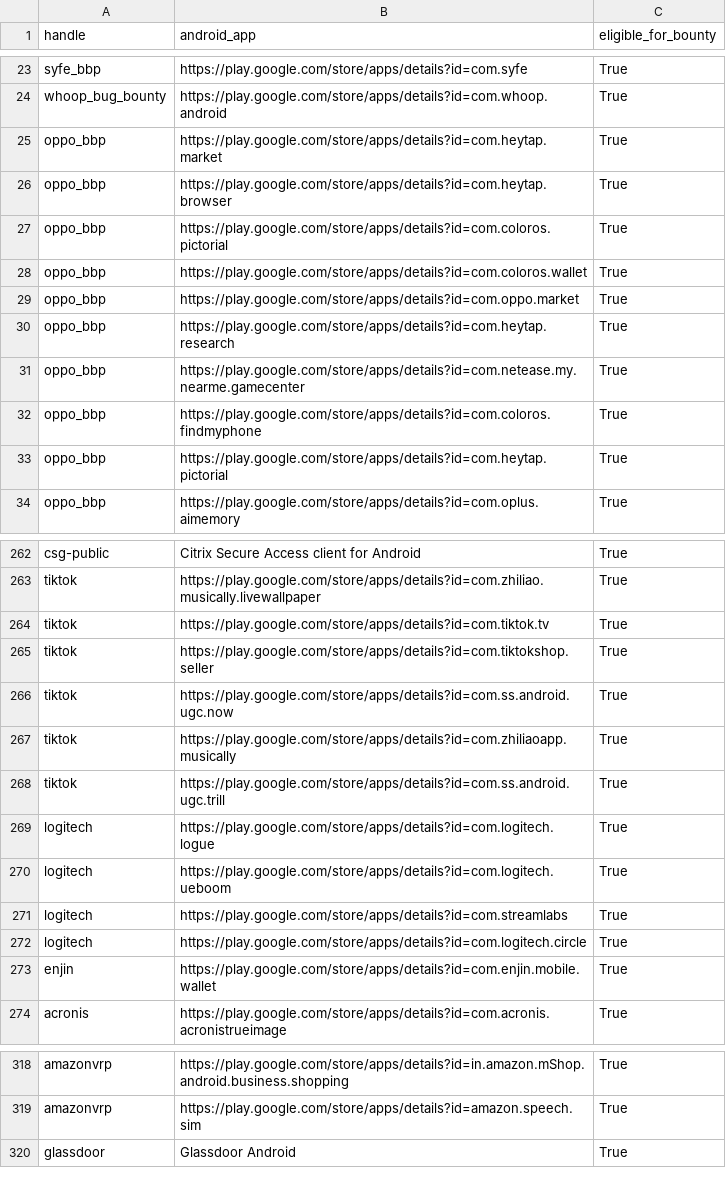
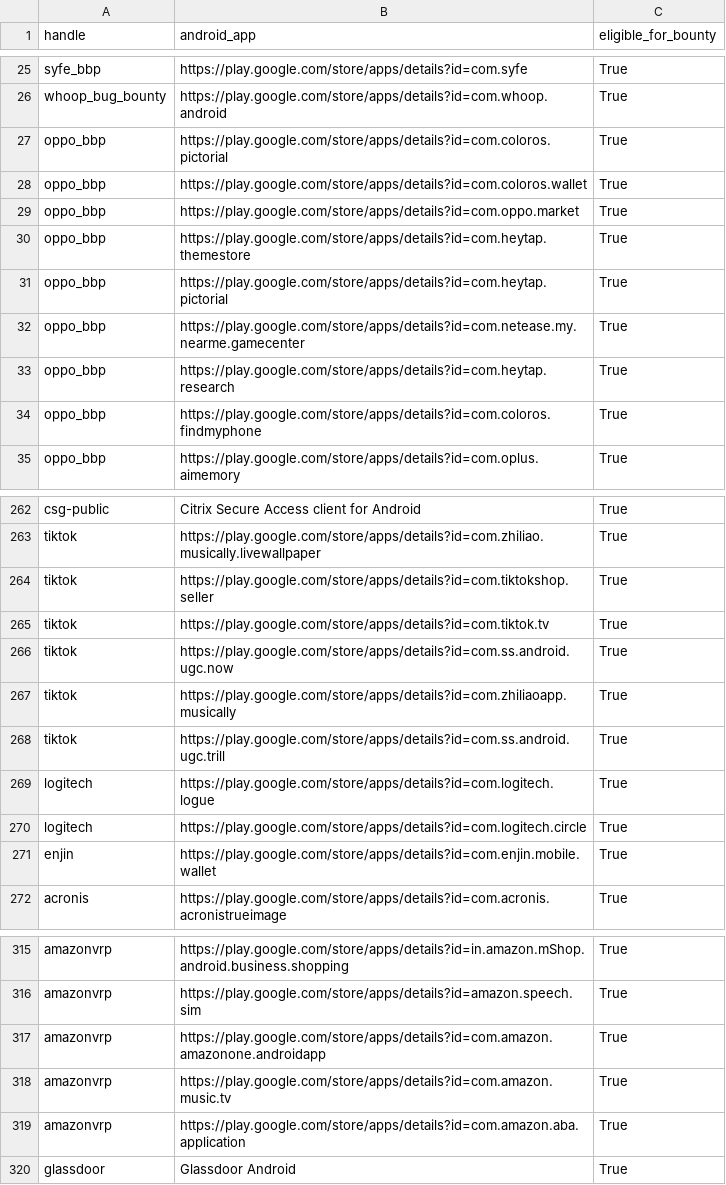
Before and after one commit to SecShiv/h1androidapp_scope, a CSV file: android_apps.csv, drawn as a sheet; only a part is shown, gaps mark what is left out; the diff covers the shown part only.

```diff
--- a/android_apps.csv
+++ b/android_apps.csv
@@ -24,4 +26,2 @@ syfe_bbp,https://play.google.com/store/apps/details?id=com.syfe,True
 whoop_bug_bounty,https://play.google.com/store/apps/details?id=com.whoop.android,True
-oppo_bbp,https://play.google.com/store/apps/details?id=com.heytap.market,True
-oppo_bbp,https://play.google.com/store/apps/details?id=com.heytap.browser,True
 oppo_bbp,https://play.google.com/store/apps/details?id=com.coloros.pictorial,True
@@ -29,6 +29,7 @@ oppo_bbp,https://play.google.com/store/apps/details?id=com.coloros.wallet,True
 oppo_bbp,https://play.google.com/store/apps/details?id=com.oppo.market,True
+oppo_bbp,https://play.google.com/store/apps/details?id=com.heytap.themestore,True
+oppo_bbp,https://play.google.com/store/apps/details?id=com.heytap.pictorial,True
+oppo_bbp,https://play.google.com/store/apps/details?id=com.netease.my.nearme.gamecenter,True
 oppo_bbp,https://play.google.com/store/apps/details?id=com.heytap.research,True
-oppo_bbp,https://play.google.com/store/apps/details?id=com.netease.my.nearme.gamecenter,True
 oppo_bbp,https://play.google.com/store/apps/details?id=com.coloros.findmyphone,True
-oppo_bbp,https://play.google.com/store/apps/details?id=com.heytap.pictorial,True
 oppo_bbp,https://play.google.com/store/apps/details?id=com.oplus.aimemory,True
@@ -263,4 +263,4 @@ csg-public,Citrix Secure Access client for Android,True
 tiktok,https://play.google.com/store/apps/details?id=com.zhiliao.musically.livewallpaper,True
+tiktok,https://play.google.com/store/apps/details?id=com.tiktokshop.seller,True
 tiktok,https://play.google.com/store/apps/details?id=com.tiktok.tv,True
-tiktok,https://play.google.com/store/apps/details?id=com.tiktokshop.seller,True
 tiktok,https://play.google.com/store/apps/details?id=com.ss.android.ugc.now,True
@@ -269,4 +269,2 @@ tiktok,https://play.google.com/store/apps/details?id=com.ss.android.ugc.trill,Tr
 logitech,https://play.google.com/store/apps/details?id=com.logitech.logue,True
-logitech,https://play.google.com/store/apps/details?id=com.logitech.ueboom,True
-logitech,https://play.google.com/store/apps/details?id=com.streamlabs,True
 logitech,https://play.google.com/store/apps/details?id=com.logitech.circle,True
@@ -319,2 +316,5 @@ amazonvrp,https://play.google.com/store/apps/details?id=in.amazon.mShop.android.
 amazonvrp,https://play.google.com/store/apps/details?id=amazon.speech.sim,True
+amazonvrp,https://play.google.com/store/apps/details?id=com.amazon.amazonone.androidapp,True
+amazonvrp,https://play.google.com/store/apps/details?id=com.amazon.music.tv,True
+amazonvrp,https://play.google.com/store/apps/details?id=com.amazon.aba.application,True
 glassdoor,Glassdoor Android,True
```
Also changed, not shown: 4 added rows, 3 removed rows, 23 moved rows and 1 edited cell elsewhere in this file, 3 other files.
